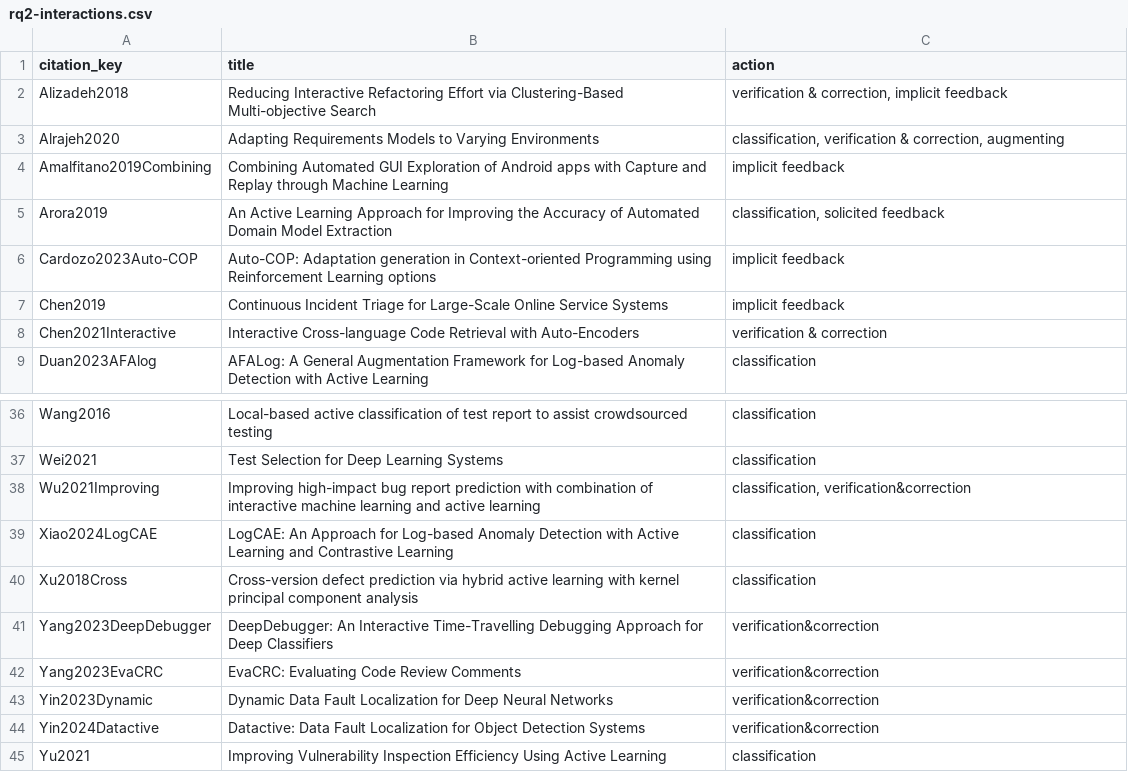
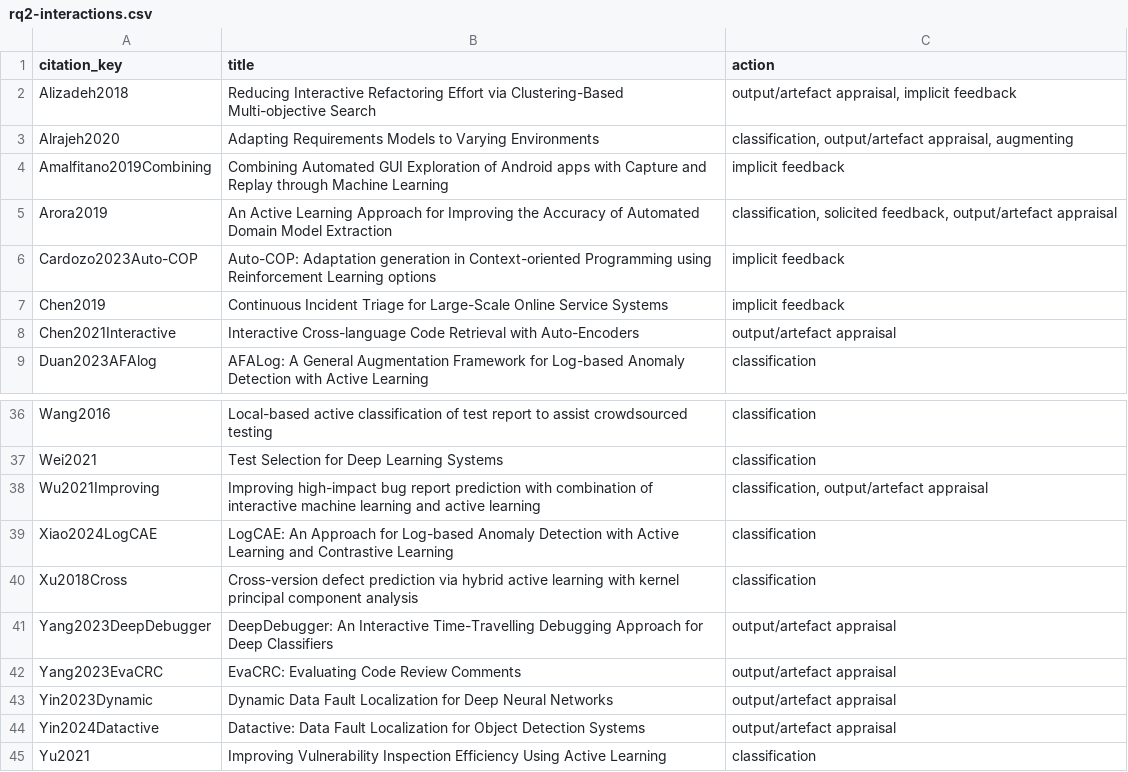
Before and after one commit to vesnowack/HITL-ML-slr-replication-package, a CSV file: data-extraction/rq2-interactions.csv, drawn as a sheet; only a part is shown, gaps mark what is left out; the diff covers the shown part only.

```diff
--- a/data-extraction/rq2-interactions.csv
+++ b/data-extraction/rq2-interactions.csv
@@ -1,9 +1,9 @@
 citation_key,title,action
-Alizadeh2018,Reducing Interactive Refactoring Effort via Clustering-Based Multi-objective Search,"verification & correction, implicit feedback"
-Alrajeh2020,Adapting Requirements Models to Varying Environments,"classification, verification & correction, augmenting"
+Alizadeh2018,Reducing Interactive Refactoring Effort via Clustering-Based Multi-objective Search,"output/artefact appraisal, implicit feedback"
+Alrajeh2020,Adapting Requirements Models to Varying Environments,"classification, output/artefact appraisal, augmenting"
 Amalfitano2019Combining,Combining Automated GUI Exploration of Android apps with Capture and Replay through Machine Learning,implicit feedback
-Arora2019,An Active Learning Approach for Improving the Accuracy of Automated Domain Model Extraction,"classification, solicited feedback"
+Arora2019,An Active Learning Approach for Improving the Accuracy of Automated Domain Model Extraction,"classification, solicited feedback, output/artefact appraisal"
 Cardozo2023Auto-COP,Auto-COP: Adaptation generation in Context-oriented Programming using Reinforcement Learning options,implicit feedback
 Chen2019,Continuous Incident Triage for Large-Scale Online Service Systems,implicit feedback
-Chen2021Interactive,Interactive Cross-language Code Retrieval with Auto-Encoders,verification & correction
+Chen2021Interactive,Interactive Cross-language Code Retrieval with Auto-Encoders,output/artefact appraisal
 Duan2023AFAlog,AFALog: A General Augmentation Framework for Log-based Anomaly Detection with Active Learning,classification
@@ -37,9 +37,9 @@ Wang2016,Local-based active classification of test report to assist crowdsourced
 Wei2021,Test Selection for Deep Learning Systems,classification
-Wu2021Improving,Improving high-impact bug report prediction with combination of interactive machine learning and active learning,"classification, verification&correction"
+Wu2021Improving,Improving high-impact bug report prediction with combination of interactive machine learning and active learning,"classification, output/artefact appraisal"
 Xiao2024LogCAE,LogCAE: An Approach for Log-based Anomaly Detection with Active Learning and Contrastive Learning,classification
 Xu2018Cross,Cross-version defect prediction via hybrid active learning with kernel principal component analysis,classification
-Yang2023DeepDebugger,DeepDebugger: An Interactive Time-Travelling Debugging Approach for Deep Classifiers,verification&correction
-Yang2023EvaCRC,EvaCRC: Evaluating Code Review Comments,verification&correction
-Yin2023Dynamic,Dynamic Data Fault Localization for Deep Neural Networks,verification&correction
-Yin2024Datactive,Datactive: Data Fault Localization for Object Detection Systems,verification&correction
+Yang2023DeepDebugger,DeepDebugger: An Interactive Time-Travelling Debugging Approach for Deep Classifiers,output/artefact appraisal
+Yang2023EvaCRC,EvaCRC: Evaluating Code Review Comments,output/artefact appraisal
+Yin2023Dynamic,Dynamic Data Fault Localization for Deep Neural Networks,output/artefact appraisal
+Yin2024Datactive,Datactive: Data Fault Localization for Object Detection Systems,output/artefact appraisal
 Yu2021,Improving Vulnerability Inspection Efficiency Using Active Learning,classification
```
Also changed, not shown: 11 edited cells elsewhere in this file.
